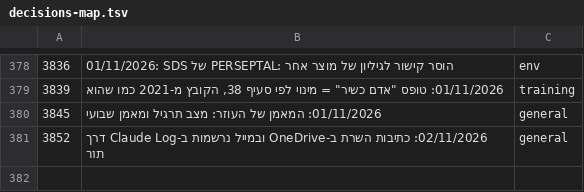
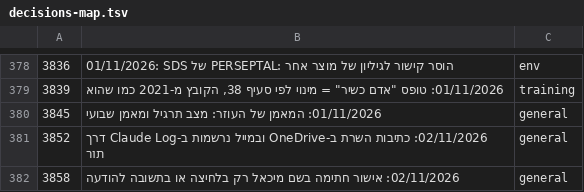
Before and after one commit to mishaf1988-lgtm/tfugen-safety, a TSV file: project-files/domains/decisions-map.tsv, drawn as a sheet; only a part is shown, gaps mark what is left out; the diff names each change by its address in the sheet, - before the commit and + after, or states it on an @@ line.

```diff
--- a/project-files/domains/decisions-map.tsv
+++ b/project-files/domains/decisions-map.tsv
+row 382: 3858 | 02/11/2026: אישור חתימה בשם מיכאל רק בלחיצה או בתשובה להודעה | general
```
Also changed, not shown: 5 other files.
